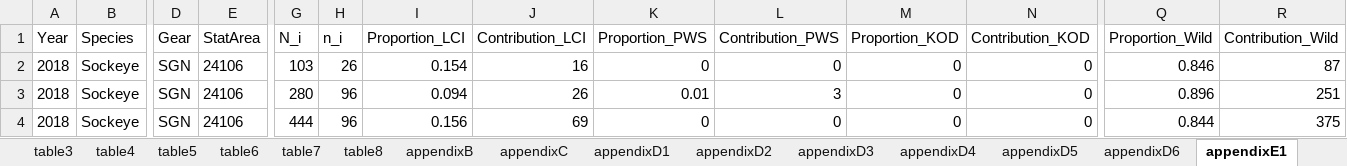
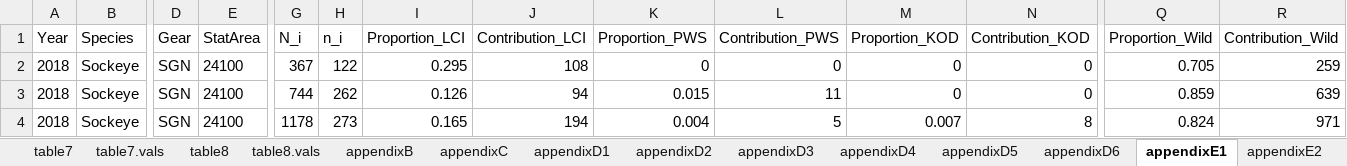
Before and after one commit to jonah-bacon-ADFG/LCI-Otolith-TM-analysis, an Excel workbook: output/tables/report_tables_RAW.xlsx, sheet appendixE1, drawn as a sheet; only a part is shown, gaps mark what is left out; values as stored, in another font and other column widths than the file's, no borders; the diff covers the shown part only; the diff names each change by its address in the sheet, - before the commit and + after, or states it on an @@ line.

Commit message:
Edits to final report tables

```diff
--- a/output/tables/report_tables_RAW.xlsx (sheet appendixE1)
+++ b/output/tables/report_tables_RAW.xlsx (sheet appendixE1)
+sheet tab: table7.vals
+sheet tab: table8.vals
-E2:E4 (StatArea): 24106
+E2:E4 (StatArea): 24100
-G2 (N_i): 103
+G2 (N_i): 367
-H2 (n_i): 26
+H2 (n_i): 122
-I2 (Proportion_LCI): 0.154
+I2 (Proportion_LCI): 0.295
-J2 (Contribution_LCI): 16
+J2 (Contribution_LCI): 108
-Q2 (Proportion_Wild): 0.846
+Q2 (Proportion_Wild): 0.705
-R2 (Contribution_Wild): 87
+R2 (Contribution_Wild): 259
-G3 (N_i): 280
+G3 (N_i): 744
-H3 (n_i): 96
+H3 (n_i): 262
-I3 (Proportion_LCI): 0.094
+I3 (Proportion_LCI): 0.126
-J3 (Contribution_LCI): 26
+J3 (Contribution_LCI): 94
-K3 (Proportion_PWS): 0.01
+K3 (Proportion_PWS): 0.015
-L3 (Contribution_PWS): 3
+L3 (Contribution_PWS): 11
-Q3 (Proportion_Wild): 0.896
+Q3 (Proportion_Wild): 0.859
-R3 (Contribution_Wild): 251
+R3 (Contribution_Wild): 639
-G4 (N_i): 444
+G4 (N_i): 1178
-H4 (n_i): 96
+H4 (n_i): 273
-I4 (Proportion_LCI): 0.156
+I4 (Proportion_LCI): 0.165
-J4 (Contribution_LCI): 69
+J4 (Contribution_LCI): 194
-K4 (Proportion_PWS): 0
+K4 (Proportion_PWS): 0.004
-L4 (Contribution_PWS): 0
+L4 (Contribution_PWS): 5
-M4 (Proportion_KOD): 0
+M4 (Proportion_KOD): 0.007
-N4 (Contribution_KOD): 0
+N4 (Contribution_KOD): 8
-Q4 (Proportion_Wild): 0.844
+Q4 (Proportion_Wild): 0.824
-R4 (Contribution_Wild): 375
+R4 (Contribution_Wild): 971
```
Also changed, not shown: 3 added rows, 53 removed rows and 325 edited cells elsewhere in this sheet, sheet appendixD1, sheet appendixE4, sheet table7, sheet appendixH, sheet appendixD4, sheet table5, 10 more sheets, other sheet tabs, 2 other files.
